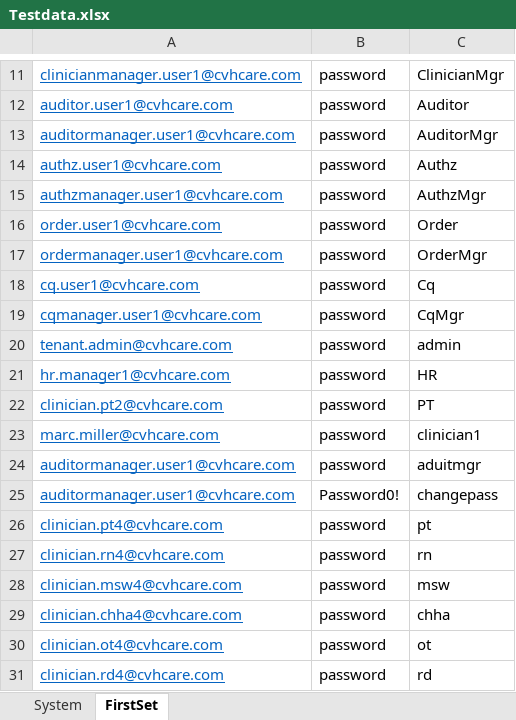
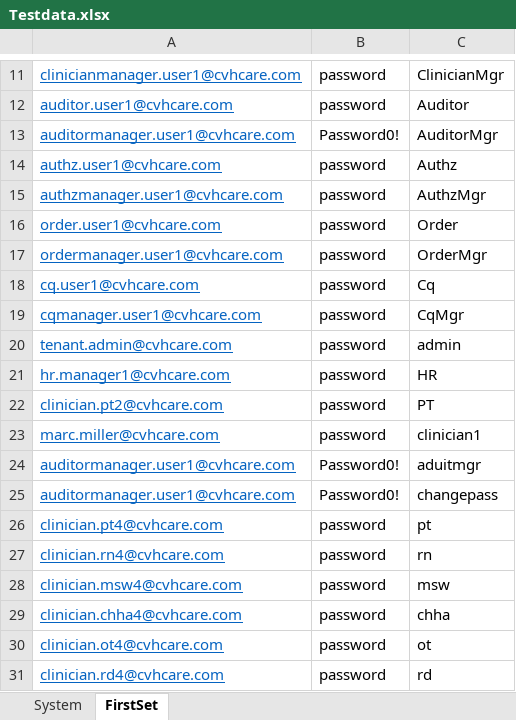
Before and after one commit to Ustingit/Automation, an Excel workbook: resources/Testdata.xlsx, sheet FirstSet, drawn as a sheet; only a part is shown, gaps mark what is left out; values as stored, in another font and other column widths than the file's, no borders; the diff names each change by its address in the sheet, - before the commit and + after, or states it on an @@ line.

```diff
--- a/resources/Testdata.xlsx (sheet FirstSet)
+++ b/resources/Testdata.xlsx (sheet FirstSet)
-B13: password
+B13: Password0!
-B24: password
+B24: Password0!
```
Also changed, not shown: resources/CQ.xlsx, resources/Clinician.xlsx, 1 other file.
